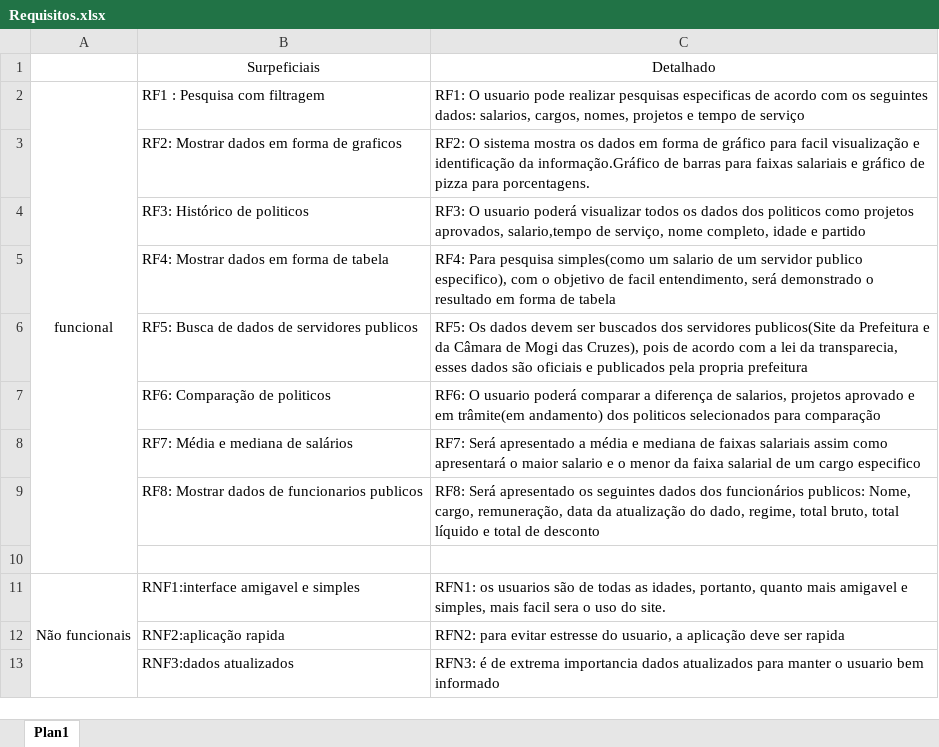
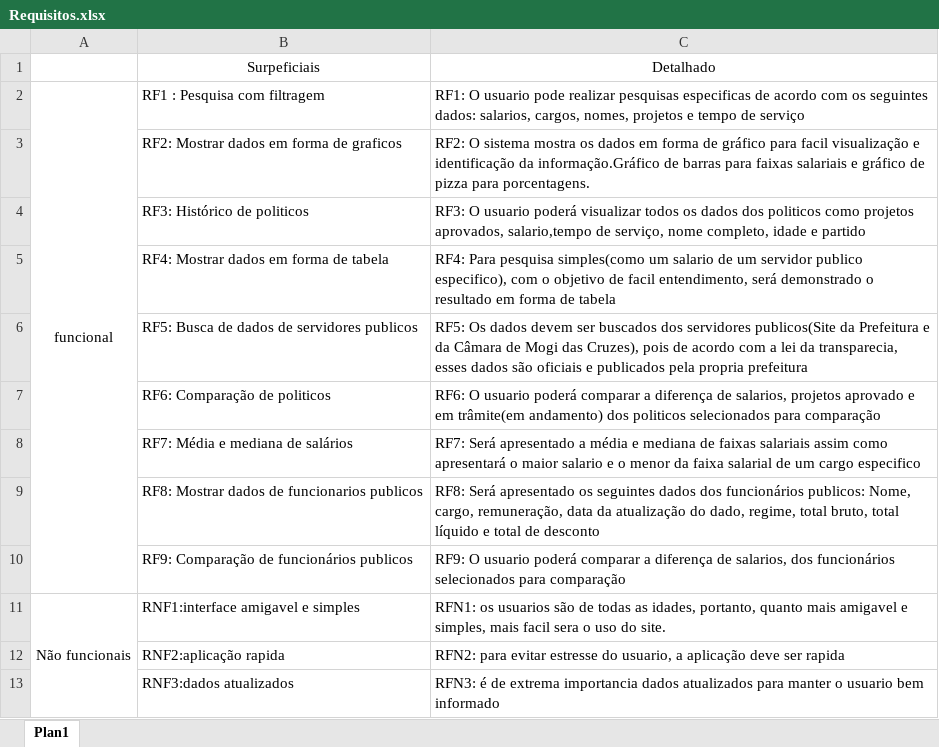
Before and after one commit to CaioAbdonA/pensabemapi, an Excel workbook: Requisitos.xlsx, sheet Plan1, drawn as a sheet; values as stored, in another font and other column widths than the file's, no borders; the diff names each change by its address in the sheet, - before the commit and + after, or states it on an @@ line.

Commit message:
Atualização de requisitos, atulização de Caso de Uso e adicioncando fluxo de caso de uso

```diff
--- a/Requisitos.xlsx (sheet Plan1)
+++ b/Requisitos.xlsx (sheet Plan1)
-row 10: (empty)
+row 10:  | RF9: Comparação de funcionários publicos | RF9: O usuario poderá comparar a diferença de salarios, dos funcionários selecionados para comparação
```
Also changed, not shown: 10 other files.
